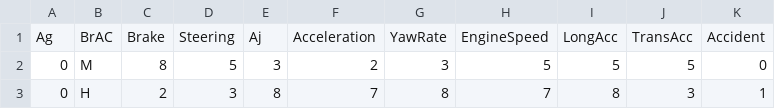
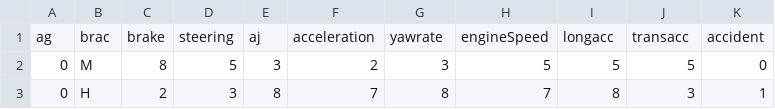
Before and after one commit to Anandharajan/DriverBehaviour, a CSV file: driver.csv, drawn as a sheet; only a part is shown; removed rows and columns are numbered as before the commit, all else as after; the diff names each change by its address in the sheet, - before the commit and + after, or states it on an @@ line.

Commit message:
Update driver.csv

```diff
--- a/driver.csv
+++ b/driver.csv
-row 1: Ag | BrAC | Brake | Steering | Aj | Acceleration | YawRate | EngineSpeed | LongAcc | TransAcc | Accident
+row 1: ag | brac | brake | steering | aj | acceleration | yawrate | engineSpeed | longacc | transacc | accident
```
